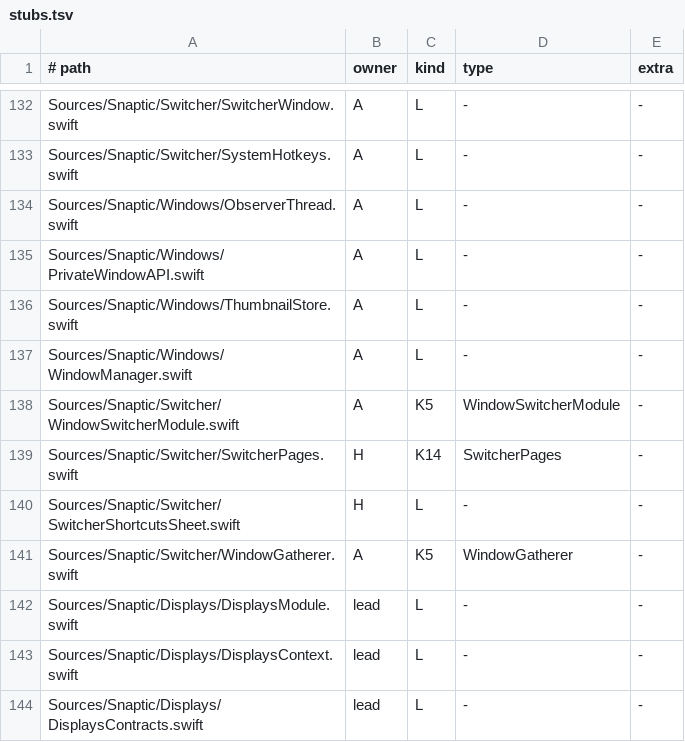
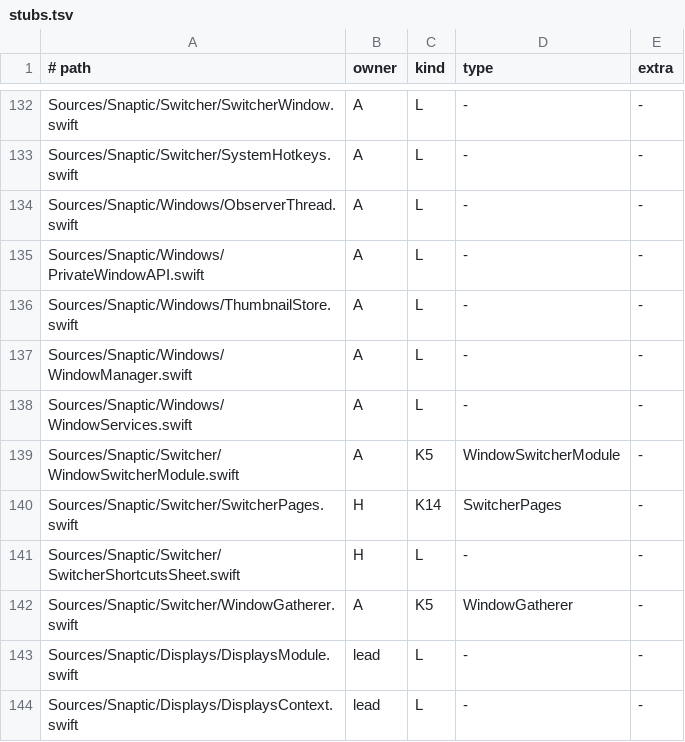
Before and after one commit to revylfitness/snaptic, a TSV file: scripts/stubs.tsv, drawn as a sheet; only a part is shown, gaps mark what is left out; the shorter side is filled out with more unchanged rows.

```diff
--- a/scripts/stubs.tsv
+++ b/scripts/stubs.tsv
@@ -137,2 +137,3 @@ Sources/Snaptic/Windows/ThumbnailStore.swift	A	L	-	-
 Sources/Snaptic/Windows/WindowManager.swift	A	L	-	-
+Sources/Snaptic/Windows/WindowServices.swift	A	L	-	-
 Sources/Snaptic/Switcher/WindowSwitcherModule.swift	A	K5	WindowSwitcherModule	-
```
Also changed, not shown: 9 other files.
